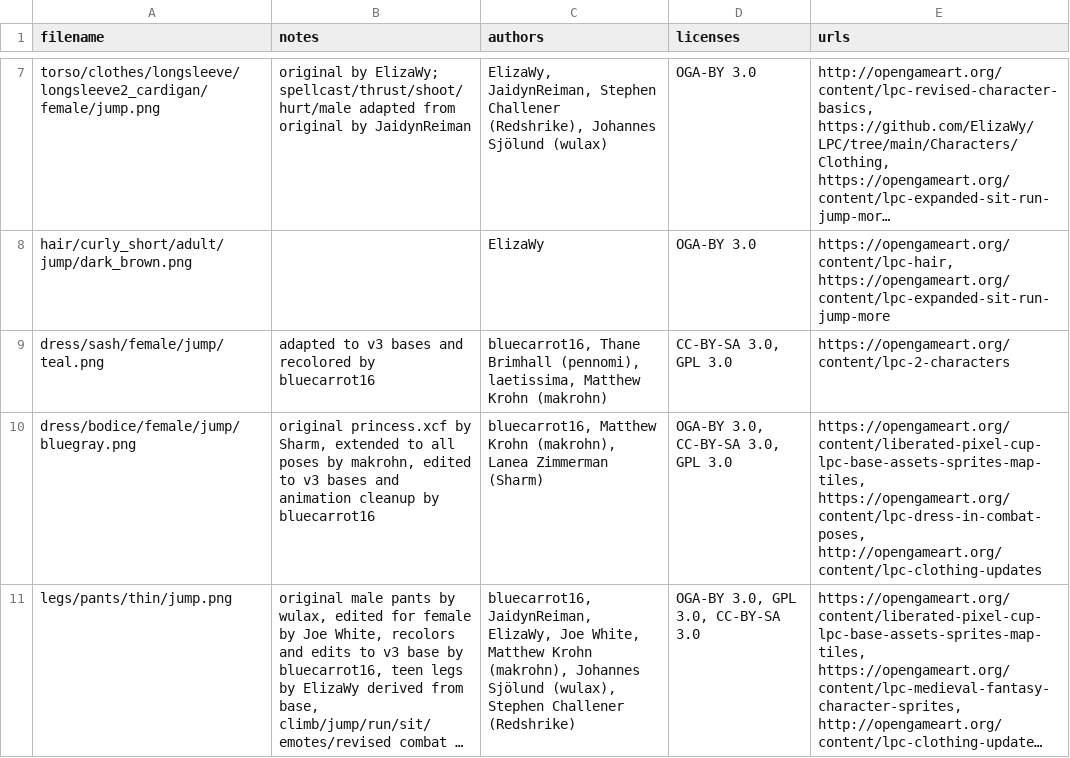
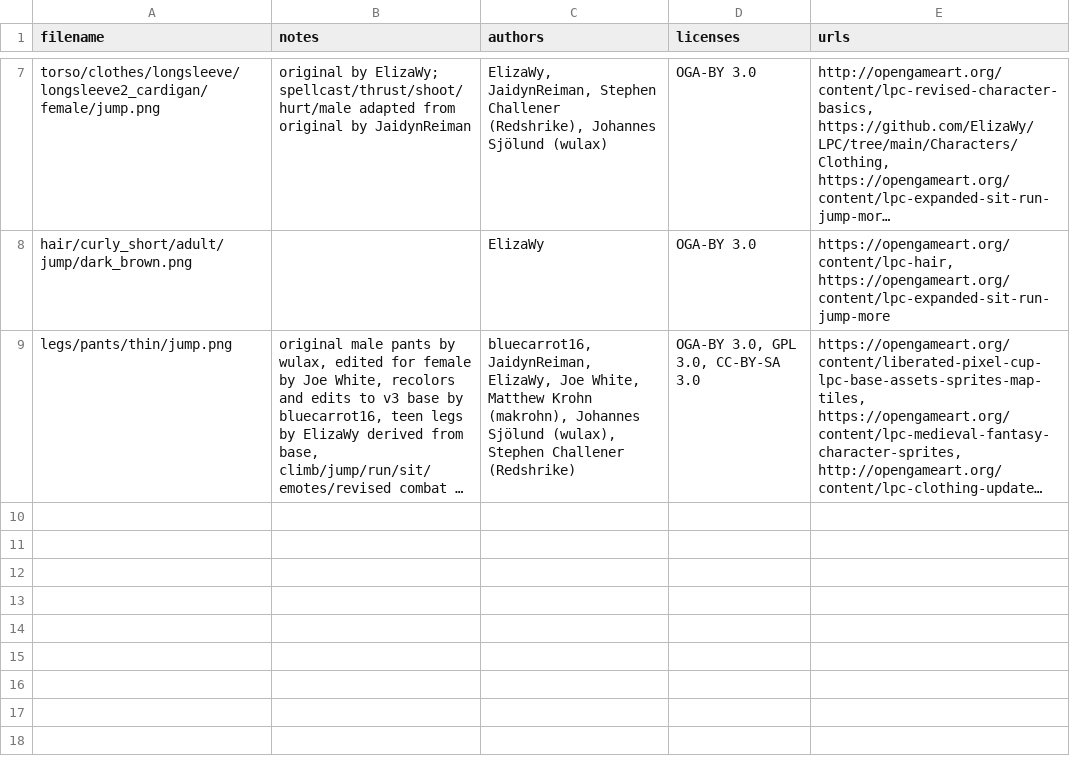
Before and after one commit to hujhax/WanderlustGame, a CSV file: images/sprites/cast/claire/credits/credits.csv, drawn as a sheet; only a part is shown, gaps mark what is left out; long unchanged cells end in …; the diff names each change by its address in the sheet, - before the commit and + after, or states it on an @@ line.

```diff
--- a/images/sprites/cast/claire/credits/credits.csv
+++ b/images/sprites/cast/claire/credits/credits.csv
-row 9: dress/sash/female/jump/teal.png | adapted to v3 bases and recolored by bluecarrot16 | bluecarrot16, Thane Brimhall (pennomi), laetissima, Matthew Krohn (makrohn) | CC-BY-SA 3.0, GPL 3.0 | https://opengameart.org/content/lpc-2-characters
-row 10: dress/bodice/female/jump/bluegray.png | original princess.xcf by Sharm, extended to all poses by makrohn, edited to v3 bases and animation cleanup by bluecarrot16 | bluecarrot16, Matthew Krohn (makrohn), Lanea Zimmerman (Sharm) | OGA-BY 3.0, CC-BY-SA 3.0, GPL 3.0 | https://opengameart.org/content/liberated-pixel-cup-lpc-base-assets-sprites-map-tiles, https://opengameart.org/content/lpc-dress-in-combat-poses, http://opengameart.org/content/lpc-clothing-updates
```
Also changed, not shown: 32 other files.
